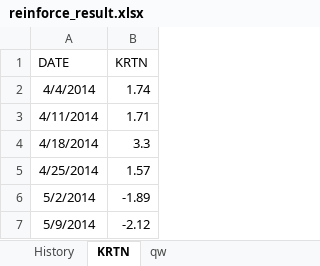
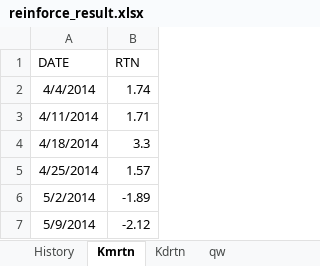
Before and after one commit to kyoujinkim/KospiModel_Monthly, an Excel workbook: data/reinforce_result.xlsx, sheet Kmrtn, drawn as a sheet; only a part is shown; values as stored, in another font and other column widths than the file's, no borders; the diff names each change by its address in the sheet, - before the commit and + after, or states it on an @@ line.

```diff
--- a/data/reinforce_result.xlsx (sheet Kmrtn)
+++ b/data/reinforce_result.xlsx (sheet Kmrtn)
-sheet tab: KRTN
+sheet tab: Kmrtn
+sheet tab: Kdrtn
-B1: KRTN
+B1: RTN
```
Also changed, not shown: sheet qw, 1 other file.
